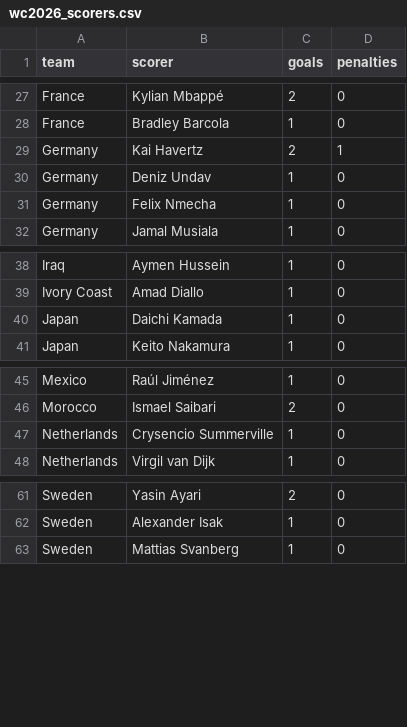
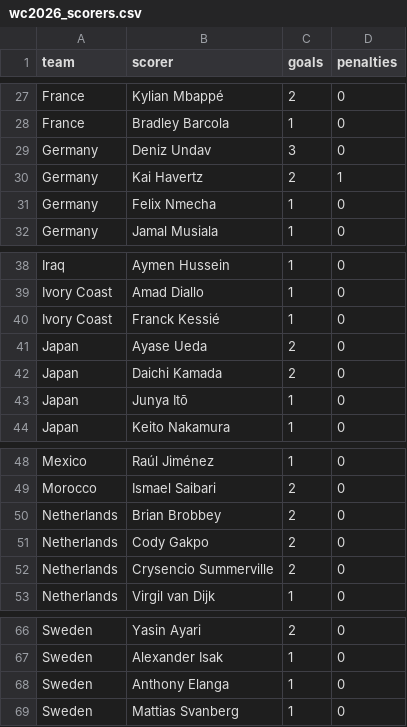
Before and after one commit to AmeyaPatil1989/fifa-2026-predictor, a CSV file: output/wc2026_scorers.csv, drawn as a sheet; only a part is shown, gaps mark what is left out.

```diff
--- a/output/wc2026_scorers.csv
+++ b/output/wc2026_scorers.csv
@@ -28,4 +28,4 @@ France,Kylian Mbappé,2,0
 France,Bradley Barcola,1,0
+Germany,Deniz Undav,3,0
 Germany,Kai Havertz,2,1
-Germany,Deniz Undav,1,0
 Germany,Felix Nmecha,1,0
@@ -39,3 +39,6 @@ Iraq,Aymen Hussein,1,0
 Ivory Coast,Amad Diallo,1,0
-Japan,Daichi Kamada,1,0
+Ivory Coast,Franck Kessié,1,0
+Japan,Ayase Ueda,2,0
+Japan,Daichi Kamada,2,0
+Japan,Junya Itō,1,0
 Japan,Keito Nakamura,1,0
@@ -46,3 +49,5 @@ Mexico,Raúl Jiménez,1,0
 Morocco,Ismael Saibari,2,0
-Netherlands,Crysencio Summerville,1,0
+Netherlands,Brian Brobbey,2,0
+Netherlands,Cody Gakpo,2,0
+Netherlands,Crysencio Summerville,2,0
 Netherlands,Virgil van Dijk,1,0
@@ -62,2 +67,3 @@ Sweden,Yasin Ayari,2,0
 Sweden,Alexander Isak,1,0
+Sweden,Anthony Elanga,1,0
 Sweden,Mattias Svanberg,1,0
```
Also changed, not shown: output/elo_ratings.csv, output/group_standings.csv, 2 other files.
